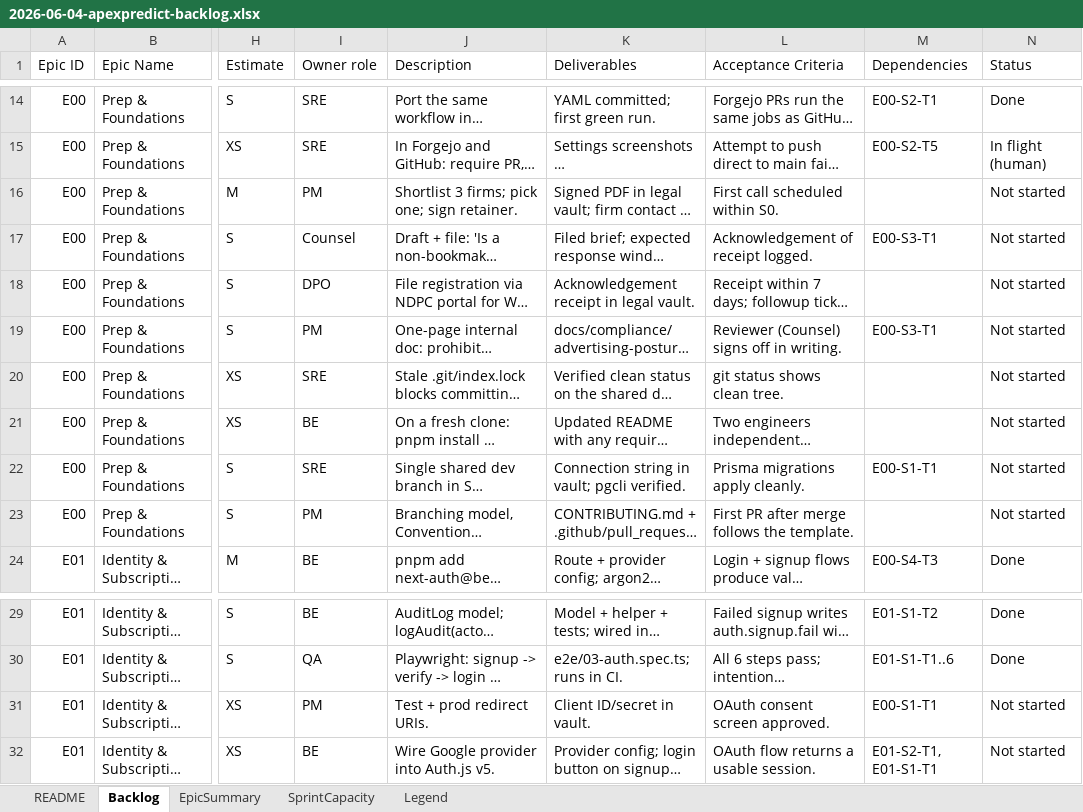
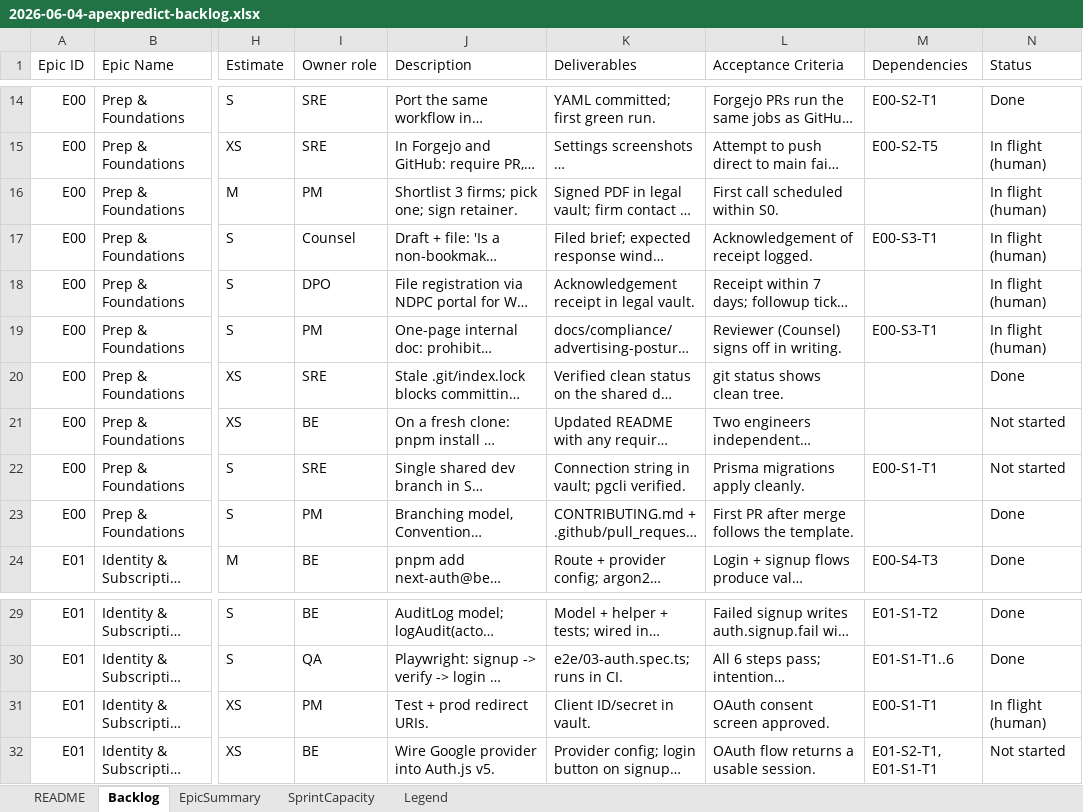
Before and after one commit to alozeus1/ApexPredict, an Excel workbook: docs/strategy/2026-06-04-apexpredict-backlog.xlsx, sheet Backlog, drawn as a sheet; only a part is shown, gaps mark what is left out; long unchanged cells end in …; values as stored, in another font and other column widths than the file's, no cell formats; table styles not drawn; the diff names each change by its address in the sheet, - before the commit and + after, or states it on an @@ line.

Commit message:
docs(strategy): S0 retrospective + S1 readiness gate + S1 engineering backlog
- Backlog v1.2: S0 shipped (23 done); E00-S3-T1..T4 and E01-S2-T1
  reclassified as In flight (human)
- Strategy appendix: S0 retrospective with merge commits; 12-gate S1
  readiness check
- New S1 master prompt for next autonomous agent run (6 PRs,
  ~18 tickets, no vendor keys required)
- New Sprint S1 FE+BE backlog: 3 epics, 15 stories, 79 tasks, 54 points
  with CONTEXT / ACCEPTANCE CRITERIA / DEPENDENCIES & RISKS / DEFINITION OF
  READY checklist / Fibonacci points / parent epic format
- Importable XLSX mirror of the sprint backlog (Stories, Story Detail,
  Tasks, Capacity sheets)

```diff
--- a/docs/strategy/2026-06-04-apexpredict-backlog.xlsx (sheet Backlog)
+++ b/docs/strategy/2026-06-04-apexpredict-backlog.xlsx (sheet Backlog)
-N16:N19 (Status): Not started
+N16:N19 (Status): In flight (human)
-N20 (Status): Not started
+N20 (Status): Done
-N23 (Status): Not started
+N23 (Status): Done
-N31 (Status): Not started
+N31 (Status): In flight (human)
```
Also changed, not shown: sheet EpicSummary, sheet README, cell formats, 5 other files.
